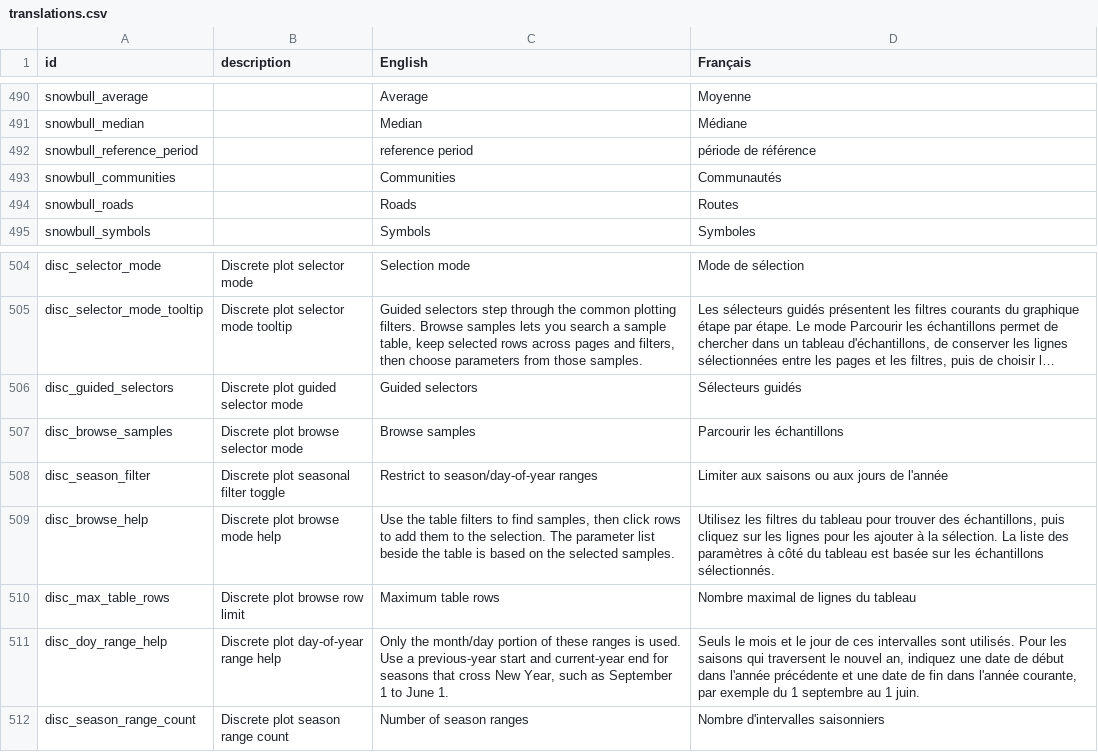
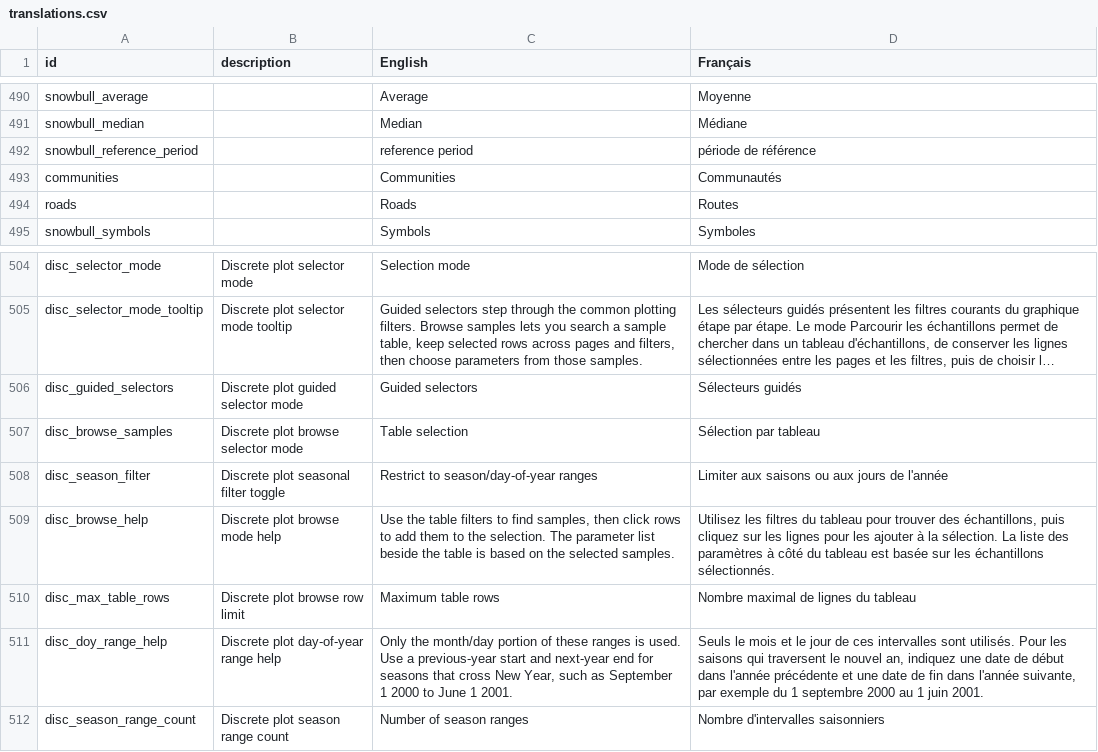
Before and after one commit to YukonWRB/YGwater, a CSV file: data-raw/translations.csv, drawn as a sheet; only a part is shown, gaps mark what is left out; long unchanged cells end in …; the diff names each change by its address in the sheet, - before the commit and + after, or states it on an @@ line.

```diff
--- a/data-raw/translations.csv
+++ b/data-raw/translations.csv
-A493 (id): snowbull_communities
+A493 (id): communities
-A494 (id): snowbull_roads
+A494 (id): roads
-C507 (English): Browse samples
+C507 (English): Table selection
-D507 (Français): Parcourir les échantillons
+D507 (Français): Sélection par tableau
-C511 (English): …start and current-year end for seasons that cross New Year, such as September 1 to June 1.
+C511 (English): …start and next-year end for seasons that cross New Year, such as September 1 2000 to June 1 2001.
-D511 (Français): …dans l'année courante, par exemple du 1 septembre au 1 juin.
+D511 (Français): …dans l'année suivante, par exemple du 1 septembre 2000 au 1 juin 2001.
```
Also changed, not shown: 7 other files.
